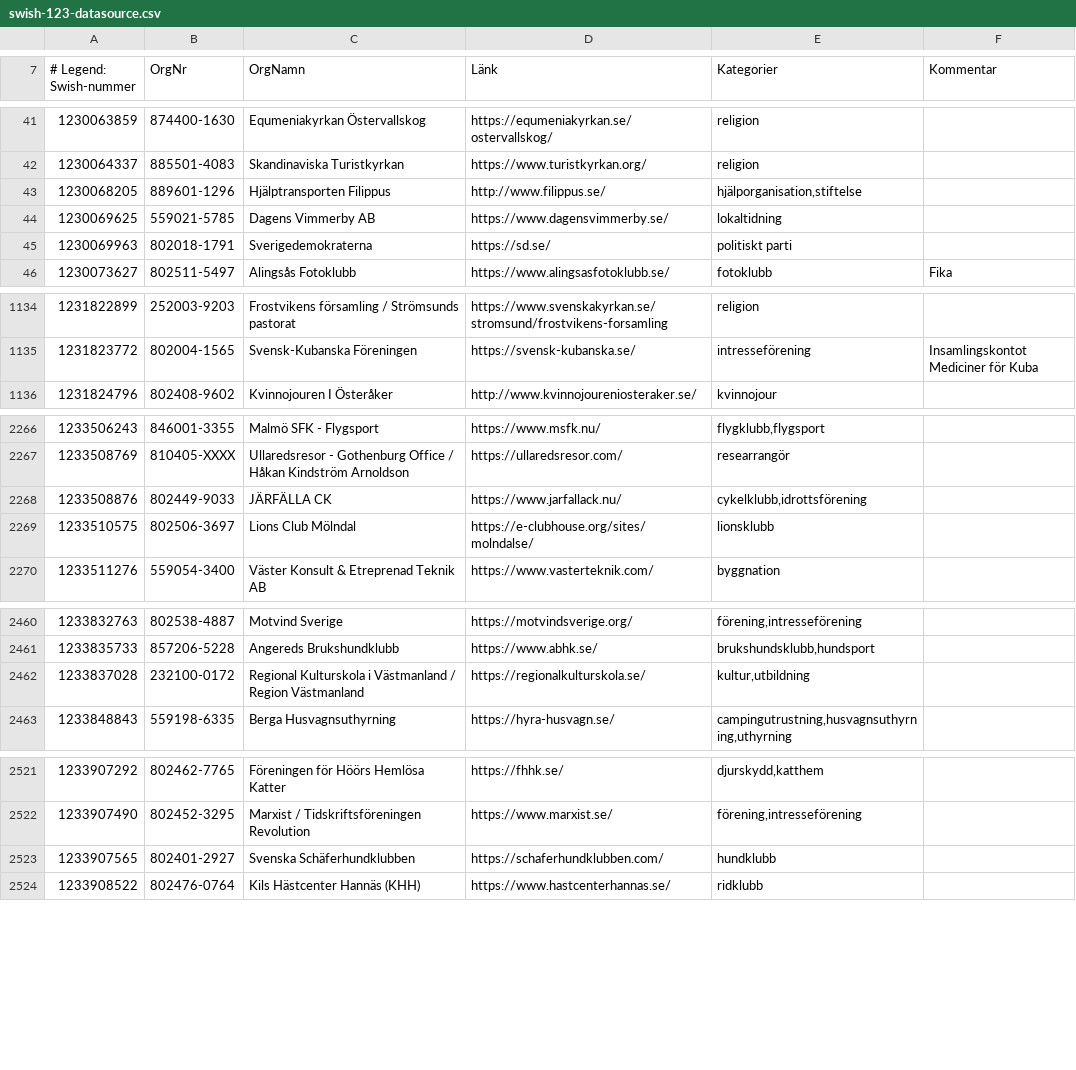
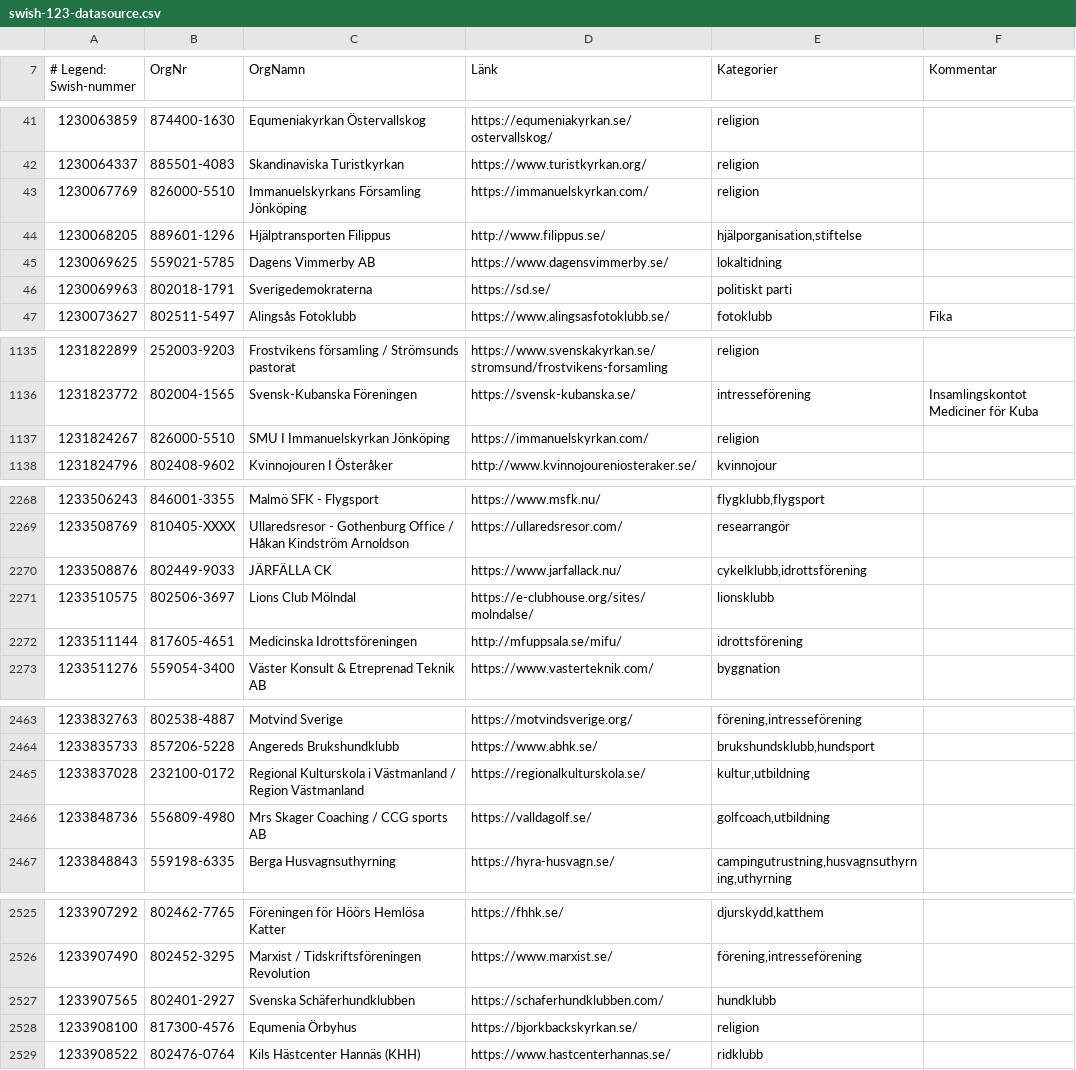
Before and after one commit to cisene/swish-123, a CSV file: text/swish-123-datasource.csv, drawn as a sheet; only a part is shown, gaps mark what is left out; the diff covers the shown part only; the diff names each change by its address in the sheet, - before the commit and + after, or states it on an @@ line.

```diff
--- a/text/swish-123-datasource.csv
+++ b/text/swish-123-datasource.csv
+row 43: 1230067769 | 826000-5510 | Immanuelskyrkans Församling Jönköping | https://immanuelskyrkan.com/ | religion
+row 1137: 1231824267 | 826000-5510 | SMU I Immanuelskyrkan Jönköping | https://immanuelskyrkan.com/ | religion
+row 2272: 1233511144 | 817605-4651 | Medicinska Idrottsföreningen | http://mfuppsala.se/mifu/ | idrottsförening
+row 2466: 1233848736 | 556809-4980 | Mrs Skager Coaching / CCG sports AB | https://valldagolf.se/ | golfcoach,utbildning
+row 2528: 1233908100 | 817300-4576 | Equmenia Örbyhus | https://bjorkbackskyrkan.se/ | religion
```
Also changed, not shown: 6 added rows and 1 edited cell elsewhere in this file, text/swish-123-datasource.tsv, 4 other files.
